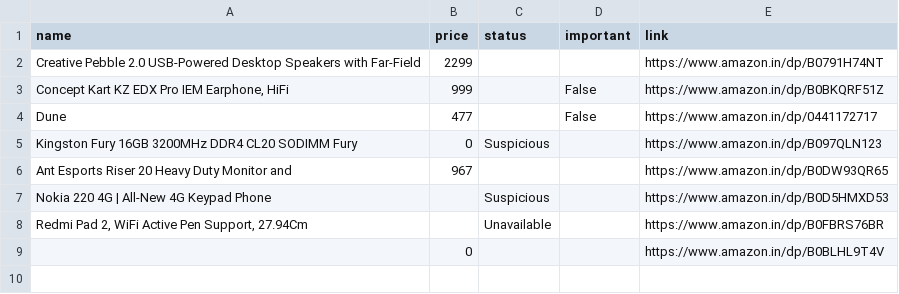
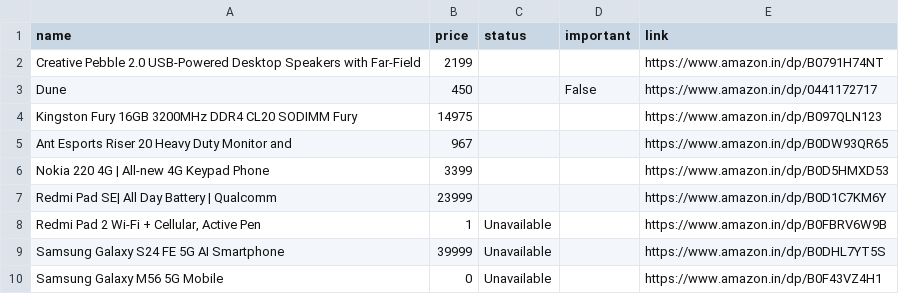
Before and after one commit to tonydavidx/Amazkart, a CSV file: data/products.csv, drawn as a sheet.

```diff
--- a/data/products.csv
+++ b/data/products.csv
@@ -1,9 +1,10 @@
 name,price,status,important,link
-Creative Pebble 2.0 USB-Powered Desktop Speakers with Far-Field,2299,,,https://www.amazon.in/dp/B0791H74NT
-"Concept Kart KZ EDX Pro IEM Earphone, HiFi",999,,False,https://www.amazon.in/dp/B0BKQRF51Z
-Dune,477,,False,https://www.amazon.in/dp/0441172717
-Kingston Fury 16GB 3200MHz DDR4 CL20 SODIMM Fury,0,Suspicious,,https://www.amazon.in/dp/B097QLN123
+Creative Pebble 2.0 USB-Powered Desktop Speakers with Far-Field,2199,,,https://www.amazon.in/dp/B0791H74NT
+Dune,450,,False,https://www.amazon.in/dp/0441172717
+Kingston Fury 16GB 3200MHz DDR4 CL20 SODIMM Fury,14975,,,https://www.amazon.in/dp/B097QLN123
 Ant Esports Riser 20 Heavy Duty Monitor and,967,,,https://www.amazon.in/dp/B0DW93QR65
-Nokia 220 4G | All-New 4G Keypad Phone,,Suspicious,,https://www.amazon.in/dp/B0D5HMXD53
-"Redmi Pad 2, WiFi Active Pen Support, 27.94Cm",,Unavailable,,https://www.amazon.in/dp/B0FBRS76BR
-,0,,,https://www.amazon.in/dp/B0BLHL9T4V
+Nokia 220 4G | All-new 4G Keypad Phone,3399,,,https://www.amazon.in/dp/B0D5HMXD53
+Redmi Pad SE| All Day Battery | Qualcomm,23999,,,https://www.amazon.in/dp/B0D1C7KM6Y
+"Redmi Pad 2 Wi-Fi + Cellular, Active Pen",1,Unavailable,,https://www.amazon.in/dp/B0FBRV6W9B
+Samsung Galaxy S24 FE 5G AI Smartphone,39999,Unavailable,,https://www.amazon.in/dp/B0DHL7YT5S
+Samsung Galaxy M56 5G Mobile,0,Unavailable,,https://www.amazon.in/dp/B0F43VZ4H1
```
Also changed, not shown: data/0441172717.csv, data/B0791H74NT.csv, 13 other files.
